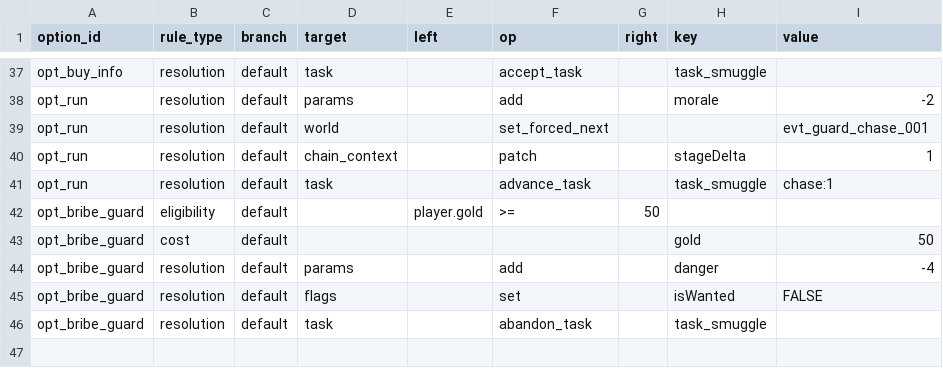
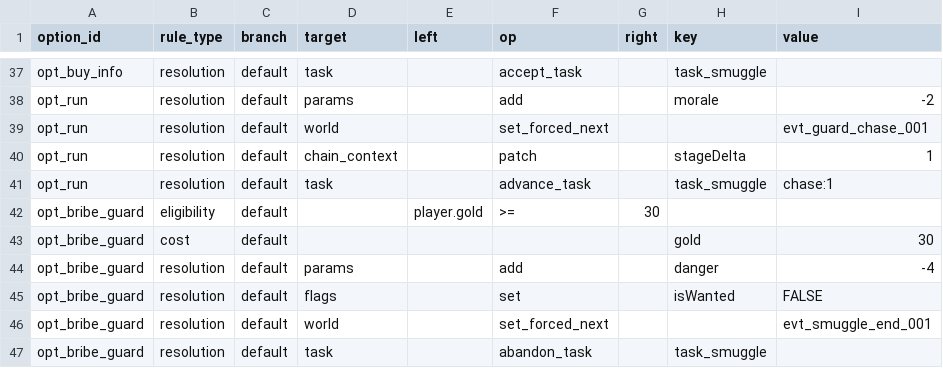
Before and after one commit to lwbiuchsjk/vibeTest, a CSV file: scripts/config/world_event_mvp/option_rules.csv, drawn as a sheet; only a part is shown, gaps mark what is left out.

```diff
--- a/scripts/config/world_event_mvp/option_rules.csv
+++ b/scripts/config/world_event_mvp/option_rules.csv
@@ -41,6 +41,7 @@ opt_run,resolution,default,chain_context,,patch,,stageDelta,1
 opt_run,resolution,default,task,,advance_task,,task_smuggle,chase:1
-opt_bribe_guard,eligibility,default,,player.gold,>=,50,,
-opt_bribe_guard,cost,default,,,,,gold,50
+opt_bribe_guard,eligibility,default,,player.gold,>=,30,,
+opt_bribe_guard,cost,default,,,,,gold,30
 opt_bribe_guard,resolution,default,params,,add,,danger,-4
 opt_bribe_guard,resolution,default,flags,,set,,isWanted,FALSE
+opt_bribe_guard,resolution,default,world,,set_forced_next,,,evt_smuggle_end_001
 opt_bribe_guard,resolution,default,task,,abandon_task,,task_smuggle,
```
Also changed, not shown: scripts/config/world_event_mvp/event_conditions.csv, scripts/config/world_event_mvp/event_presentations.csv, 1 other file.
